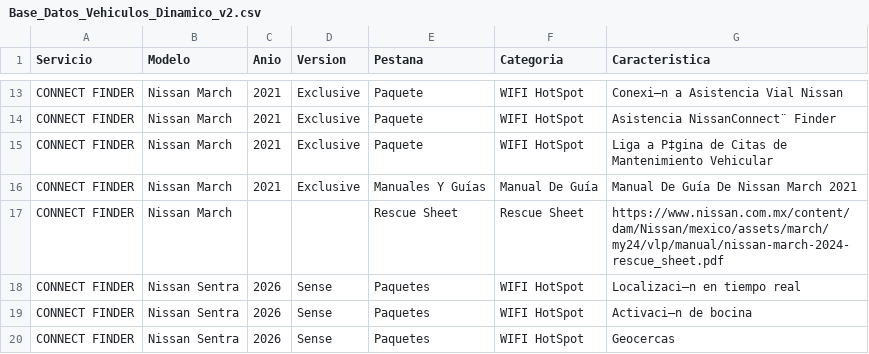
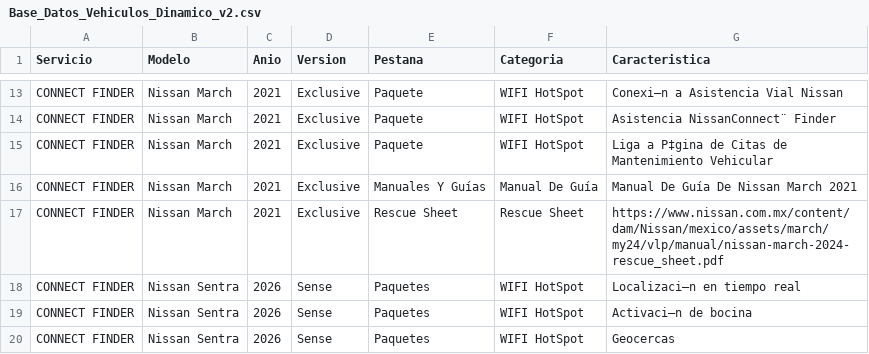
Before and after one commit to JoseManuelR23/connect, a CSV file: Base_Datos_Vehiculos_Dinamico_v2.csv, drawn as a sheet; only a part is shown, gaps mark what is left out.

Commit message:
Update vehicle database with new entries

```diff
--- a/Base_Datos_Vehiculos_Dinamico_v2.csv
+++ b/Base_Datos_Vehiculos_Dinamico_v2.csv
@@ -16,3 +16,3 @@ CONNECT FINDER,Nissan March,2021,Exclusive,Paquete,WIFI HotSpot,Liga a P‡gina
 CONNECT FINDER,Nissan March,2021,Exclusive,Manuales Y Guías,Manual De Guía,Manual De Guía De Nissan March 2021,,,,,,,,
-CONNECT FINDER,Nissan March,,,Rescue Sheet,Rescue Sheet,https://www.nissan.com.mx/content/dam/Nissan/mexico/assets/march/my24/vlp/manual/nissan-march-2024-rescue_sheet.pdf,,,,,,,,
+CONNECT FINDER,Nissan March,2021,Exclusive,Rescue Sheet,Rescue Sheet,https://www.nissan.com.mx/content/dam/Nissan/mexico/assets/march/my24/vlp/manual/nissan-march-2024-rescue_sheet.pdf,,,,,,,,
 CONNECT FINDER,Nissan Sentra,2026,Sense,Paquetes,WIFI HotSpot,Localizaci—n en tiempo real,,,,,,,,
```
